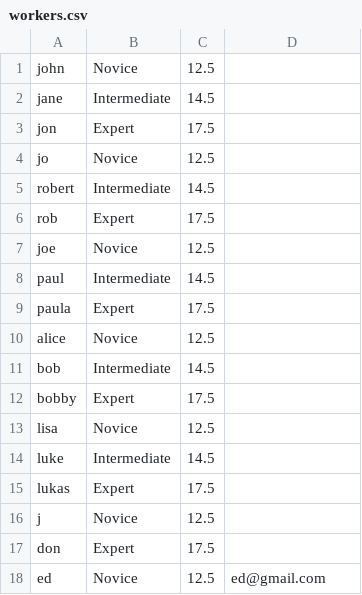
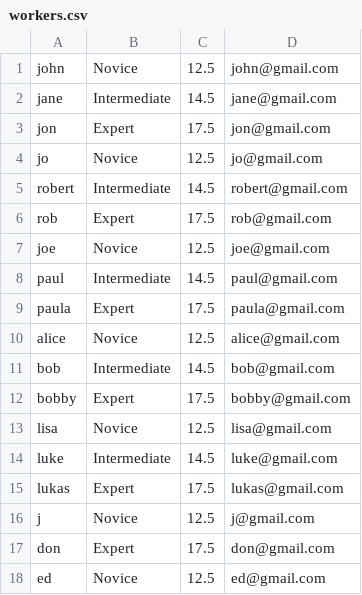
Before and after one commit to EDA-Teaching-RJH/assignment-mini-project-2-em828kentacuk, a CSV file: workers.csv, drawn as a sheet.

Commit message:
added new line when displaying workers list also displays the email attribut of the workers in the list

```diff
--- a/workers.csv
+++ b/workers.csv
@@ -1,18 +1,18 @@
-john,Novice,12.5
-jane,Intermediate,14.5
-jon,Expert,17.5
-jo,Novice,12.5
-robert,Intermediate,14.5
-rob,Expert,17.5
-joe,Novice,12.5
-paul,Intermediate,14.5
-paula,Expert,17.5
-alice,Novice,12.5
-bob,Intermediate,14.5
-bobby,Expert,17.5
-lisa,Novice,12.5
-luke,Intermediate,14.5
-lukas,Expert,17.5
-j,Novice,12.5
-don,Expert,17.5
+john,Novice,12.5,john@gmail.com
+jane,Intermediate,14.5,jane@gmail.com
+jon,Expert,17.5,jon@gmail.com
+jo,Novice,12.5,jo@gmail.com
+robert,Intermediate,14.5,robert@gmail.com
+rob,Expert,17.5,rob@gmail.com
+joe,Novice,12.5,joe@gmail.com
+paul,Intermediate,14.5,paul@gmail.com
+paula,Expert,17.5,paula@gmail.com
+alice,Novice,12.5,alice@gmail.com
+bob,Intermediate,14.5,bob@gmail.com
+bobby,Expert,17.5,bobby@gmail.com
+lisa,Novice,12.5,lisa@gmail.com
+luke,Intermediate,14.5,luke@gmail.com
+lukas,Expert,17.5,lukas@gmail.com
+j,Novice,12.5,j@gmail.com
+don,Expert,17.5,don@gmail.com
 ed,Novice,12.5,ed@gmail.com
```
Also changed, not shown: 1 other file.
